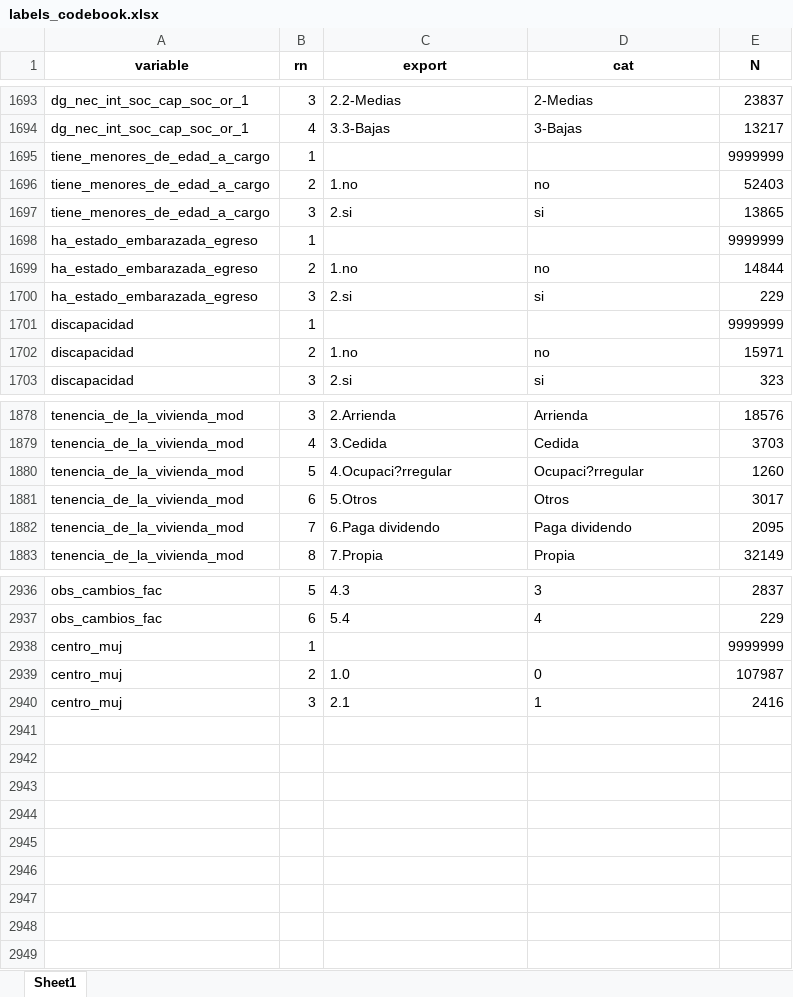
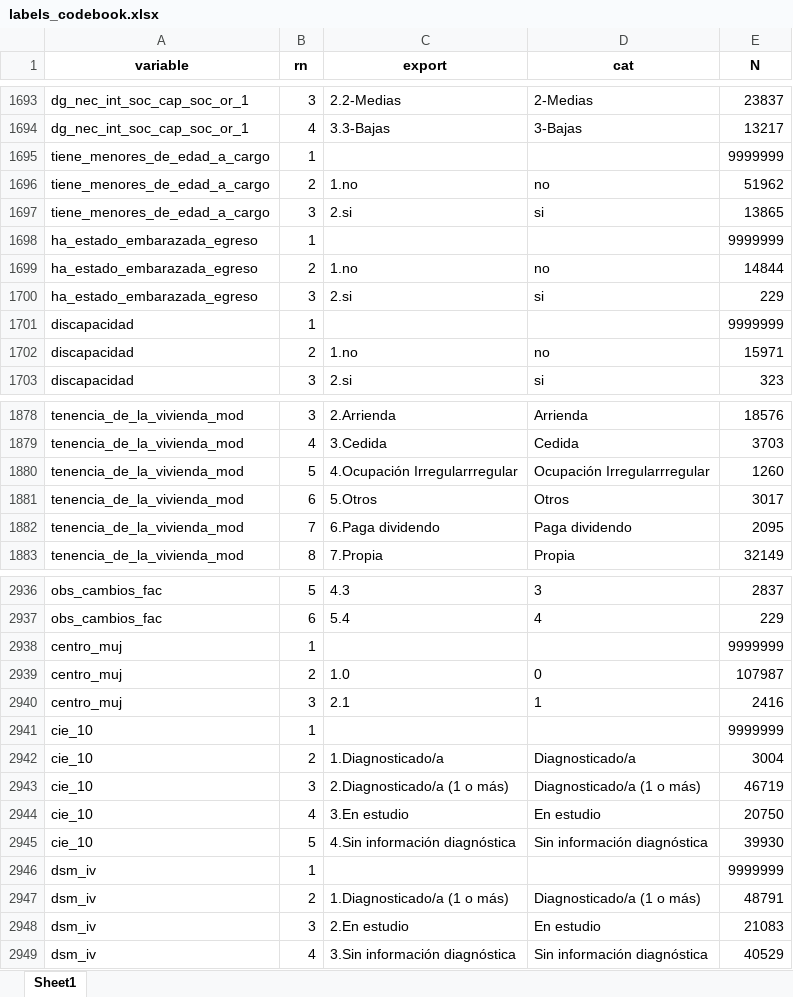
Before and after one commit to FONDECYTACC/SUD_health_Chile.github.io, an Excel workbook: labels_codebook.xlsx, sheet Sheet1, drawn as a sheet; only a part is shown, gaps mark what is left out; values as stored, in another font and other column widths than the file's, no borders; the diff names each change by its address in the sheet, - before the commit and + after, or states it on an @@ line.

```diff
--- a/labels_codebook.xlsx (sheet Sheet1)
+++ b/labels_codebook.xlsx (sheet Sheet1)
-E1696 (N): 52403
+E1696 (N): 51962
-C1880 (export): 4.Ocupaci?rregular
+C1880 (export): 4.Ocupación Irregularrregular
-D1880 (cat): Ocupaci?rregular
+D1880 (cat): Ocupación Irregularrregular
+row 2941: cie_10 | 1 |  |  | 9999999
+row 2942: cie_10 | 2 | 1.Diagnosticado/a | Diagnosticado/a | 3004
+row 2943: cie_10 | 3 | 2.Diagnosticado/a (1 o más) | Diagnosticado/a (1 o más) | 46719
+row 2944: cie_10 | 4 | 3.En estudio | En estudio | 20750
+row 2945: cie_10 | 5 | 4.Sin información diagnóstica | Sin información diagnóstica | 39930
+row 2946: dsm_iv | 1 |  |  | 9999999
+row 2947: dsm_iv | 2 | 1.Diagnosticado/a (1 o más) | Diagnosticado/a (1 o más) | 48791
+row 2948: dsm_iv | 3 | 2.En estudio | En estudio | 21083
+row 2949: dsm_iv | 4 | 3.Sin información diagnóstica | Sin información diagnóstica | 40529
```
Also changed, not shown: labels_codebook_comma.xlsx, 6 other files.
